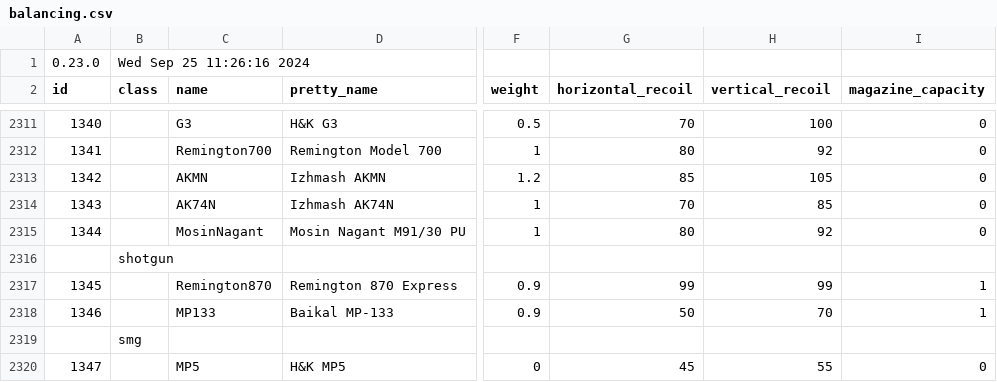
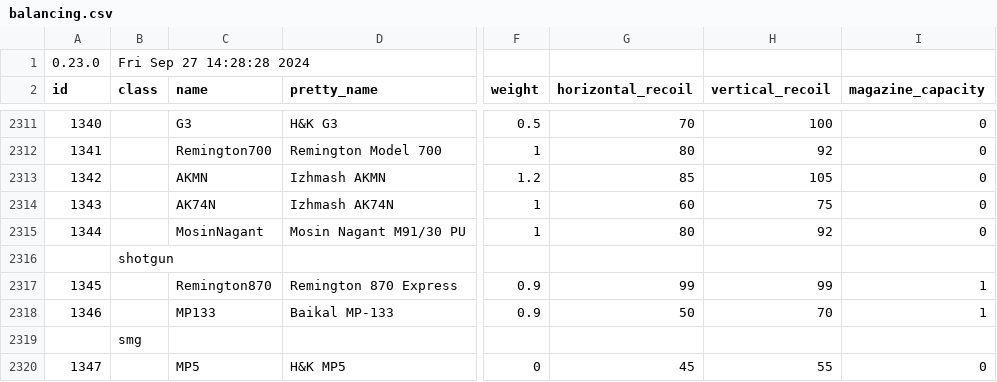
Before and after one commit to refact0r/deadline-balancing, a CSV file: balancing.csv, drawn as a sheet; only a part is shown, gaps mark what is left out; the diff names each change by its address in the sheet, - before the commit and + after, or states it on an @@ line.

Commit message:
reduce ak74 recoil

```diff
--- a/balancing.csv
+++ b/balancing.csv
-B1 (class): Wed Sep 25 11:26:16 2024
+B1 (class): Fri Sep 27 14:28:28 2024
-G2314 (horizontal_recoil): 70
+G2314 (horizontal_recoil): 60
-H2314 (vertical_recoil): 85
+H2314 (vertical_recoil): 75
```
Also changed, not shown: testing.csv.
